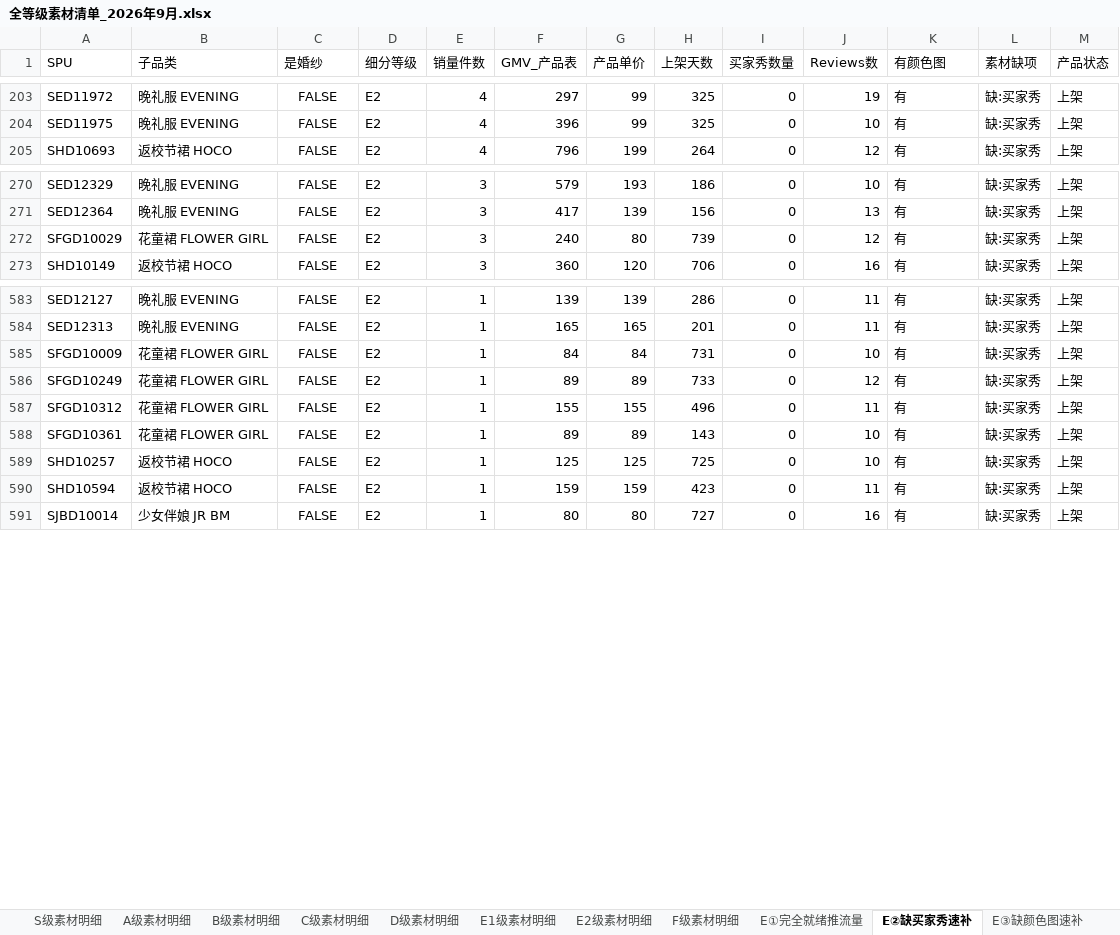
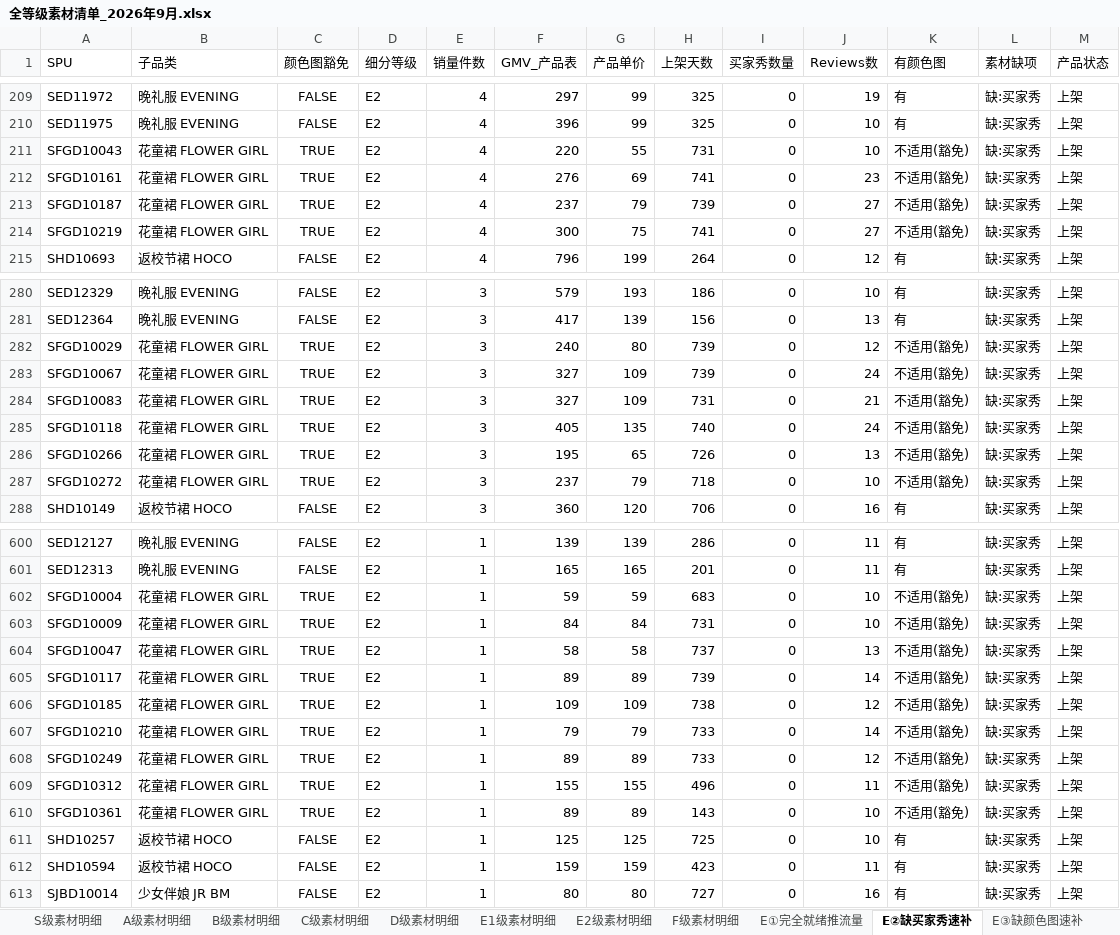
Before and after one commit to devlee/ma, an Excel workbook: analysis/output/全等级素材清单_2026年9月.xlsx, sheet E②缺买家秀速补, drawn as a sheet; only a part is shown, gaps mark what is left out; values as stored, in another font and other column widths than the file's, no borders; addresses are those after the commit; the diff covers the shown part only; the diff names each change by its address in the sheet, - before the commit and + after, or states it on an @@ line.

```diff
--- a/analysis/output/全等级素材清单_2026年9月.xlsx (sheet E②缺买家秀速补)
+++ b/analysis/output/全等级素材清单_2026年9月.xlsx (sheet E②缺买家秀速补)
-C1: 是婚纱
+C1: 颜色图豁免
+row 211: SFGD10043 | 花童裙 FLOWER GIRL | TRUE | E2 | 4 | 220 | 55 | 731 | 0 | 10 | 不适用(豁免) | 缺:买家秀 | 上架
+row 212: SFGD10161 | 花童裙 FLOWER GIRL | TRUE | E2 | 4 | 276 | 69 | 741 | 0 | 23 | 不适用(豁免) | 缺:买家秀 | 上架
+row 213: SFGD10187 | 花童裙 FLOWER GIRL | TRUE | E2 | 4 | 237 | 79 | 739 | 0 | 27 | 不适用(豁免) | 缺:买家秀 | 上架
+row 214: SFGD10219 | 花童裙 FLOWER GIRL | TRUE | E2 | 4 | 300 | 75 | 741 | 0 | 27 | 不适用(豁免) | 缺:买家秀 | 上架
-C282 (颜色图豁免): FALSE
+C282 (颜色图豁免): TRUE
-K282 (有颜色图): 有
+K282 (有颜色图): 不适用(豁免)
+row 283: SFGD10067 | 花童裙 FLOWER GIRL | TRUE | E2 | 3 | 327 | 109 | 739 | 0 | 24 | 不适用(豁免) | 缺:买家秀 | 上架
+row 284: SFGD10083 | 花童裙 FLOWER GIRL | TRUE | E2 | 3 | 327 | 109 | 731 | 0 | 21 | 不适用(豁免) | 缺:买家秀 | 上架
+row 285: SFGD10118 | 花童裙 FLOWER GIRL | TRUE | E2 | 3 | 405 | 135 | 740 | 0 | 24 | 不适用(豁免) | 缺:买家秀 | 上架
+row 286: SFGD10266 | 花童裙 FLOWER GIRL | TRUE | E2 | 3 | 195 | 65 | 726 | 0 | 13 | 不适用(豁免) | 缺:买家秀 | 上架
+row 287: SFGD10272 | 花童裙 FLOWER GIRL | TRUE | E2 | 3 | 237 | 79 | 718 | 0 | 10 | 不适用(豁免) | 缺:买家秀 | 上架
+row 602: SFGD10004 | 花童裙 FLOWER GIRL | TRUE | E2 | 1 | 59 | 59 | 683 | 0 | 10 | 不适用(豁免) | 缺:买家秀 | 上架
-C603 (颜色图豁免): FALSE
+C603 (颜色图豁免): TRUE
-K603 (有颜色图): 有
+K603 (有颜色图): 不适用(豁免)
+row 604: SFGD10047 | 花童裙 FLOWER GIRL | TRUE | E2 | 1 | 58 | 58 | 737 | 0 | 13 | 不适用(豁免) | 缺:买家秀 | 上架
+row 605: SFGD10117 | 花童裙 FLOWER GIRL | TRUE | E2 | 1 | 89 | 89 | 739 | 0 | 14 | 不适用(豁免) | 缺:买家秀 | 上架
+row 606: SFGD10185 | 花童裙 FLOWER GIRL | TRUE | E2 | 1 | 109 | 109 | 738 | 0 | 12 | 不适用(豁免) | 缺:买家秀 | 上架
+row 607: SFGD10210 | 花童裙 FLOWER GIRL | TRUE | E2 | 1 | 79 | 79 | 733 | 0 | 14 | 不适用(豁免) | 缺:买家秀 | 上架
-C608:C610 (颜色图豁免): FALSE
+C608:C610 (颜色图豁免): TRUE
-K608:K610 (有颜色图): 有
+K608:K610 (有颜色图): 不适用(豁免)
```
Also changed, not shown: 8 added rows and 267 edited cells elsewhere in this sheet, sheet E2级素材明细, sheet F级素材明细, sheet E⑤待种草, sheet E③缺颜色图速补, sheet E⑥图评论双缺, sheet E1级素材明细, 9 more sheets, 1 other file.
